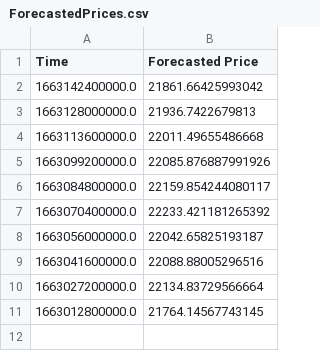
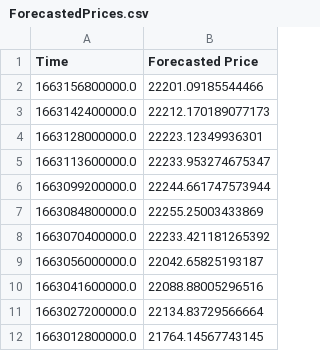
Before and after one commit to krishnajiraoh/my-crypto-world, a CSV file: forecast/data/ForecastedPrices.csv, drawn as a sheet.

Commit message:
Updated by Prediction script using PyGithub API

```diff
--- a/forecast/data/ForecastedPrices.csv
+++ b/forecast/data/ForecastedPrices.csv
@@ -1,7 +1,8 @@
 Time,Forecasted Price
-1663142400000.0,21861.66425993042
-1663128000000.0,21936.7422679813
-1663113600000.0,22011.49655486668
-1663099200000.0,22085.876887991926
-1663084800000.0,22159.854244080117
+1663156800000.0,22201.09185544466
+1663142400000.0,22212.170189077173
+1663128000000.0,22223.12349936301
+1663113600000.0,22233.953274675347
+1663099200000.0,22244.661747573944
+1663084800000.0,22255.25003433869
 1663070400000.0,22233.421181265392
```
